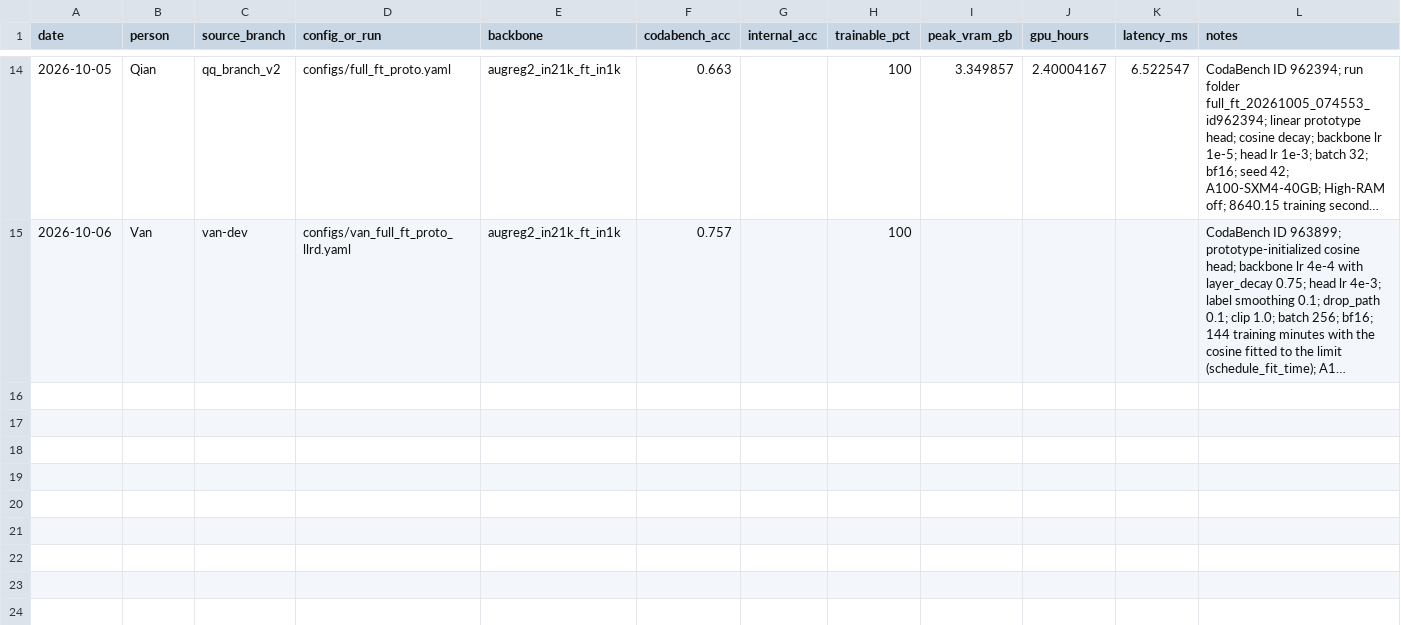
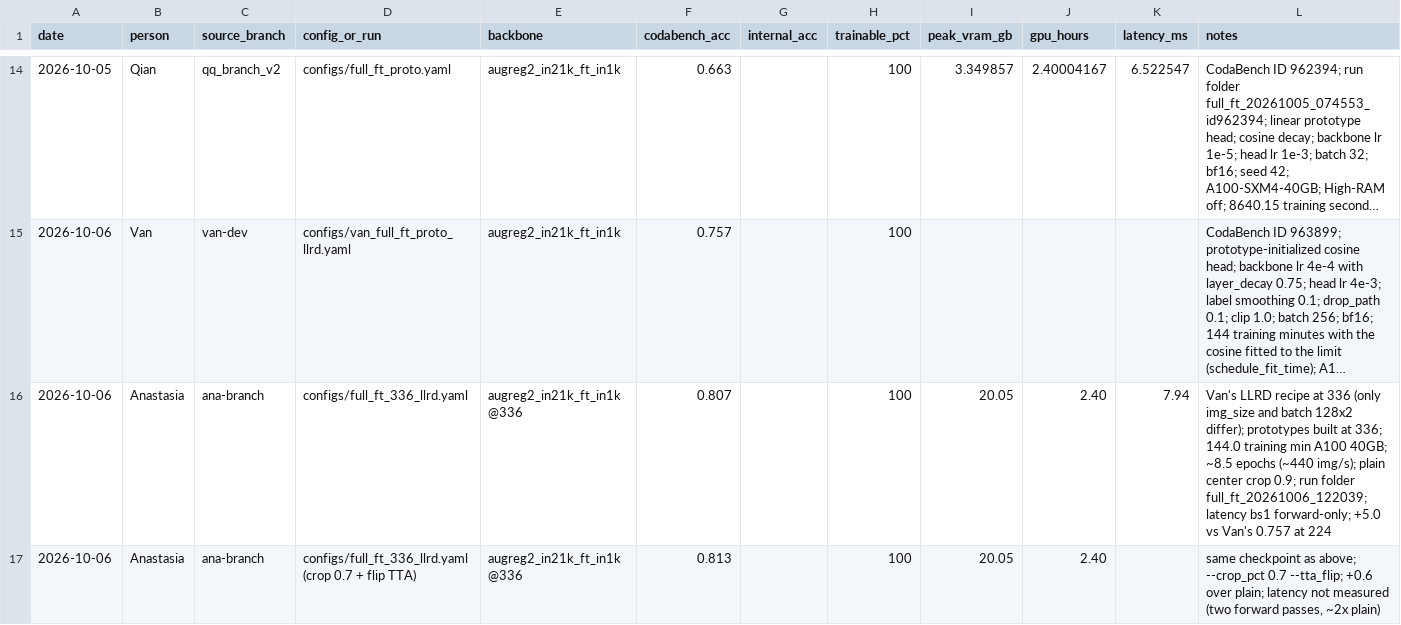
Before and after one commit to keaidewoq/cs604-project, a CSV file: report/experiment_index.csv, drawn as a sheet; only a part is shown, gaps mark what is left out; long unchanged cells end in …; the diff names each change by its address in the sheet, - before the commit and + after, or states it on an @@ line.

Commit message:
Log full FT @336 with Van's recipe: 0.807 plain, 0.813 crop 0.7 + flip

```diff
--- a/report/experiment_index.csv
+++ b/report/experiment_index.csv
+row 16: 2026-10-06 | Anastasia | ana-branch | configs/full_ft_336_llrd.yaml | augreg2_in21k_ft_in1k @336 | 0.807 |  | 100 | 20.05 | 2.40 | 7.94 | Van's LLRD recipe at 336 (only img_size and batch 128x2 differ); prototypes built at 336; 144.0 training min A100 40GB; ~8.5 epochs (~440 img/s); plain center crop 0.9; run folder full_ft_20261006_122039; latency bs1 forward-only; +5.0 vs Van's 0.757 at 224
+row 17: 2026-10-06 | Anastasia | ana-branch | configs/full_ft_336_llrd.yaml (crop 0.7 + flip TTA) | augreg2_in21k_ft_in1k @336 | 0.813 |  | 100 | 20.05 | 2.40 |  | same checkpoint as above; --crop_pct 0.7 --tta_flip; +0.6 over plain; latency not measured (two forward passes, ~2x plain)
```
Also changed, not shown: 1 other file.
